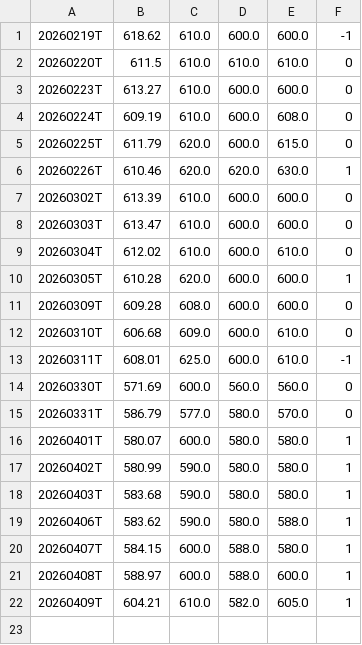
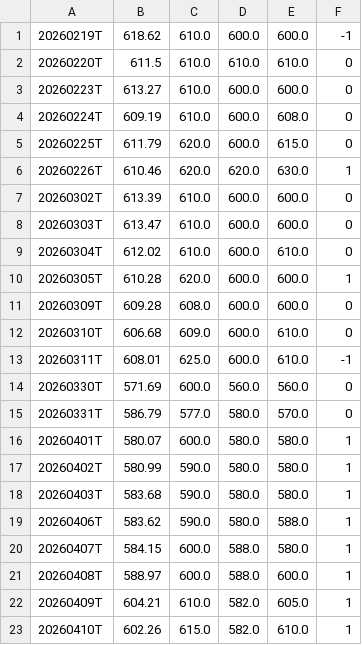
Before and after one commit to Bullnettraders/seed_bullnettraders_gex, a CSV file: data/QQQ_gex.csv, drawn as a sheet; the diff names each change by its address in the sheet, - before the commit and + after, or states it on an @@ line.

Commit message:
GEX update QQQ — 2026-04-10 07:00 UTC | GF:602.26 CW:615.0 PW:582.0 | cboe

```diff
--- a/data/QQQ_gex.csv
+++ b/data/QQQ_gex.csv
+row 23: 20260410T | 602.26 | 615.0 | 582.0 | 610.0 | 1
```
